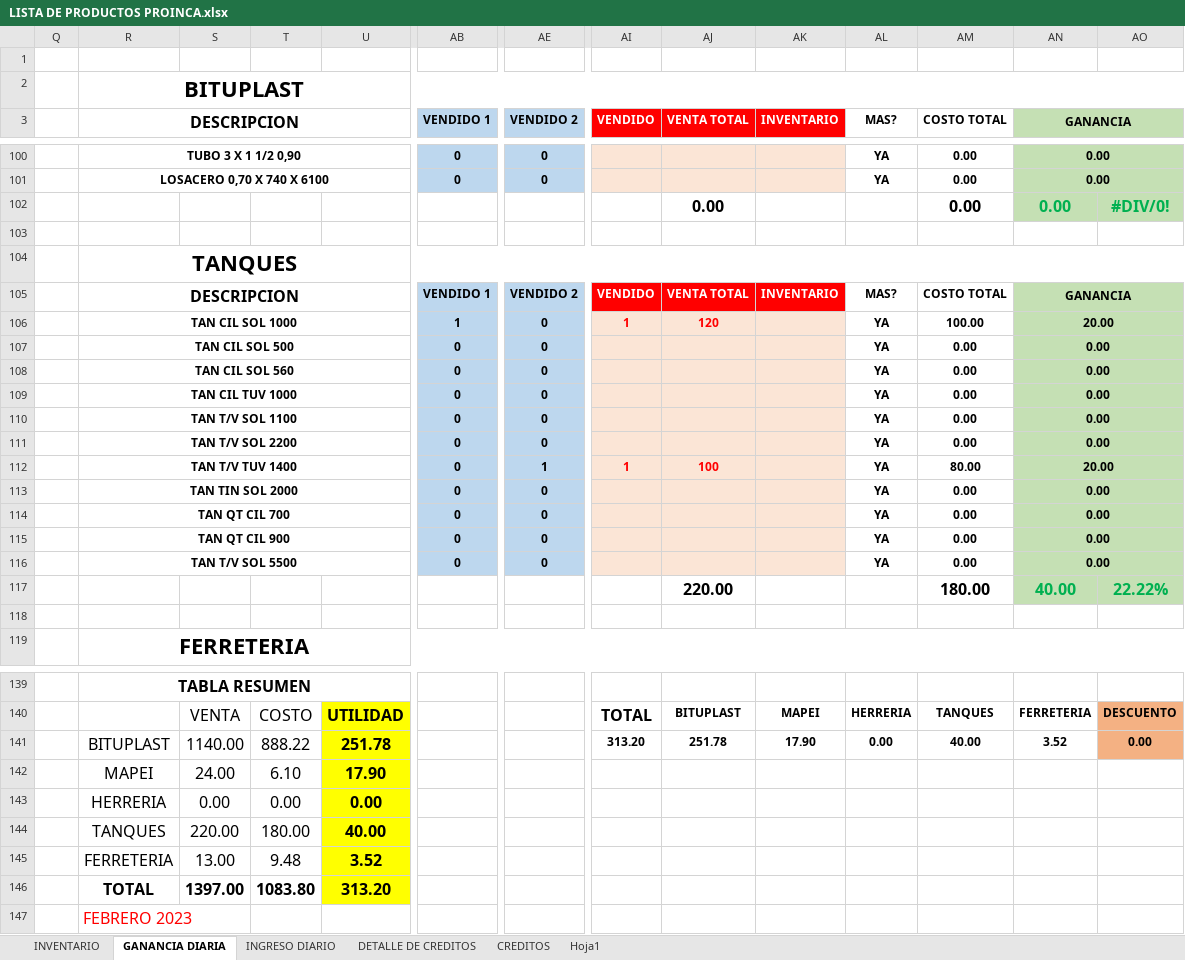
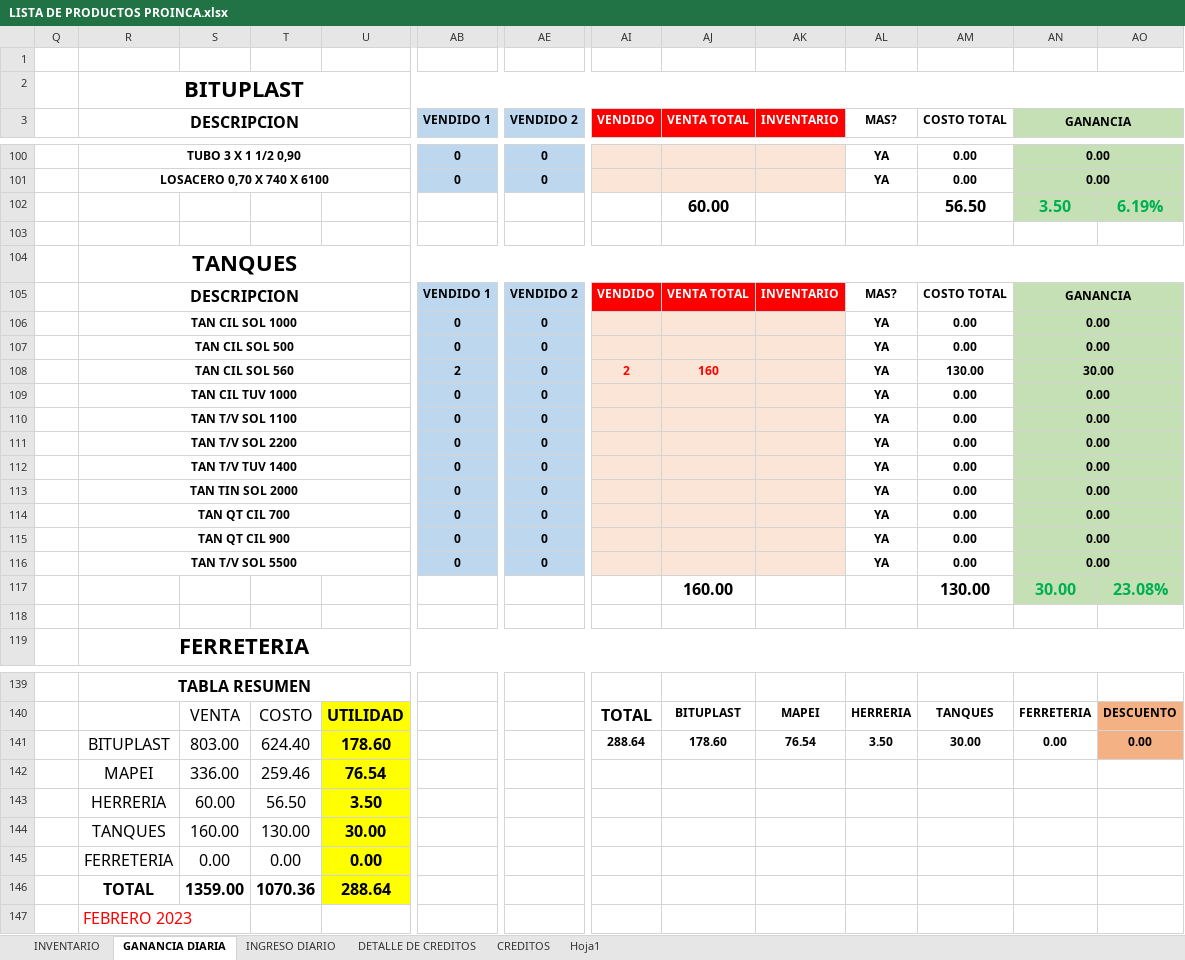
Before and after one commit to JPuente25/Proinca, an Excel workbook: LISTA DE PRODUCTOS PROINCA.xlsx, sheet GANANCIA DIARIA, drawn as a sheet; only a part is shown, gaps mark what is left out; values as stored, in another font and other column widths than the file's, no borders; removed rows and columns are numbered as before the commit, all else as after; rows hold the shown columns only; the diff covers the shown part only; the diff names each change by its address in the sheet, - before the commit and + after, or states it on an @@ line.

Commit message:
26-07-23

```diff
--- a/LISTA DE PRODUCTOS PROINCA.xlsx (sheet GANANCIA DIARIA)
+++ b/LISTA DE PRODUCTOS PROINCA.xlsx (sheet GANANCIA DIARIA)
@@ row 102 moved to row 135: 0.00 @@
+row 102:  |  |  |  |  |  |  |  | 60.00 |  |  | 56.50 | 3.50 | 6.19%
-AB106 (VENDIDO 1): 1
+AB106 (VENDIDO 1): 0
-AI106 (VENDIDO): 1
+AI106 (VENDIDO): (empty)
-AJ106 (VENTA TOTAL): 120
+AJ106 (VENTA TOTAL): (empty)
-AM106 (COSTO TOTAL): 100.00
+AM106 (COSTO TOTAL): 0.00
-AN106 (GANANCIA): 20.00
+AN106 (GANANCIA): 0.00
-AB108 (VENDIDO 1): 0
+AB108 (VENDIDO 1): 2
-AI108 (VENDIDO): (empty)
+AI108 (VENDIDO): 2
-AJ108 (VENTA TOTAL): (empty)
+AJ108 (VENTA TOTAL): 160
-AM108 (COSTO TOTAL): 0.00
+AM108 (COSTO TOTAL): 130.00
-AN108 (GANANCIA): 0.00
+AN108 (GANANCIA): 30.00
-AE112 (VENDIDO 2): 1
+AE112 (VENDIDO 2): 0
-AI112 (VENDIDO): 1
+AI112 (VENDIDO): (empty)
-AJ112 (VENTA TOTAL): 100
+AJ112 (VENTA TOTAL): (empty)
-AM112 (COSTO TOTAL): 80.00
+AM112 (COSTO TOTAL): 0.00
-AN112 (GANANCIA): 20.00
+AN112 (GANANCIA): 0.00
-row 117:  |  |  |  |  |  |  |  | 220.00 |  |  | 180.00 | 40.00 | 22.22%
+row 117:  |  |  |  |  |  |  |  | 160.00 |  |  | 130.00 | 30.00 | 23.08%
-row 141:  | BITUPLAST | 1140.00 | 888.22 | 251.78 |  |  | 313.20 | 251.78 | 17.90 | 0.00 | 40.00 | 3.52 | 0.00
-row 142:  | MAPEI | 24.00 | 6.10 | 17.90
+row 141:  | BITUPLAST | 803.00 | 624.40 | 178.60 |  |  | 288.64 | 178.60 | 76.54 | 3.50 | 30.00 | 0.00 | 0.00
+row 142:  | MAPEI | 336.00 | 259.46 | 76.54
+row 143:  | HERRERIA | 60.00 | 56.50 | 3.50
+row 144:  | TANQUES | 160.00 | 130.00 | 30.00
-R145 (DESCRIPCION): HERRERIA
+R145 (DESCRIPCION): FERRETERIA
-row 144:  | TANQUES | 220.00 | 180.00 | 40.00
-row 145:  | FERRETERIA | 13.00 | 9.48 | 3.52
-row 146:  | TOTAL | 1397.00 | 1083.80 | 313.20
+row 146:  | TOTAL | 1359.00 | 1070.36 | 288.64
```
Also changed, not shown: 2 added rows, 3 removed rows and 93 edited cells elsewhere in this sheet, sheet INGRESO DIARIO, formulas that keep their value.
